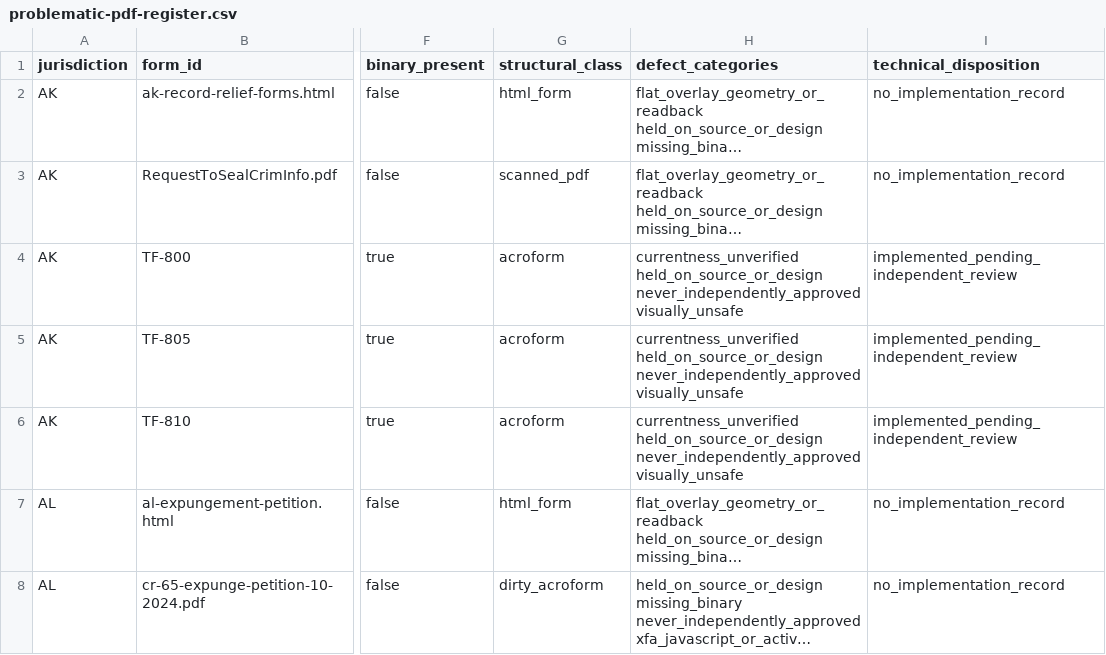
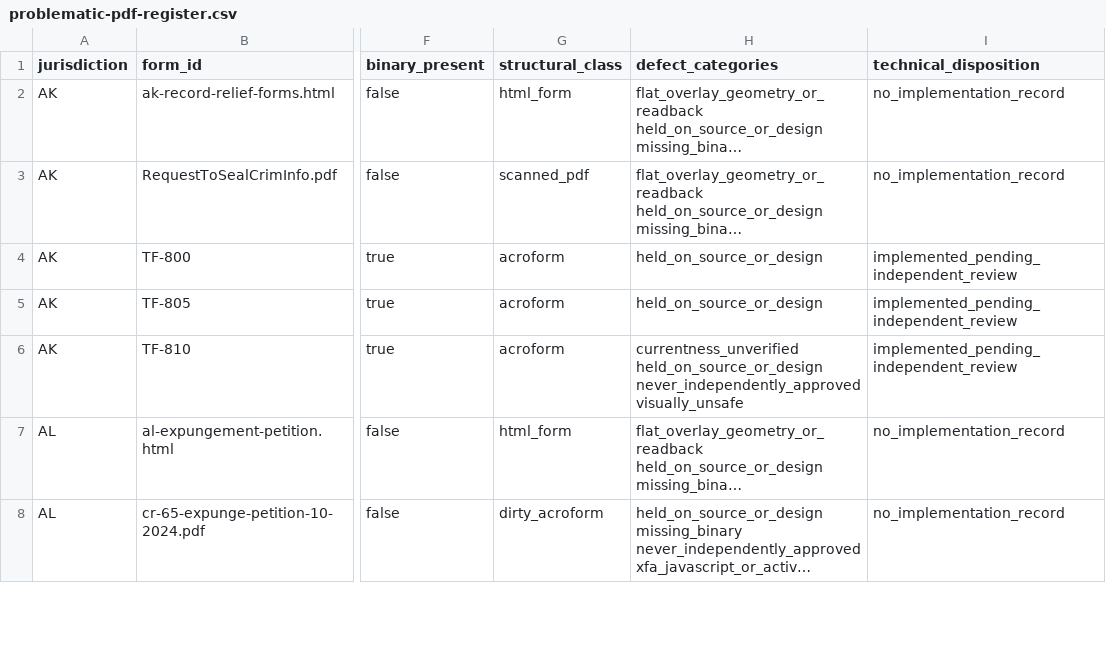
Before and after one commit to Roger-LegalEase/legalease-partner-dashboard-clean, a CSV file: docs/record-clearing/problematic-pdf-register.csv, drawn as a sheet; only a part is shown, gaps mark what is left out; long unchanged cells end in …; the diff names each change by its address in the sheet, - before the commit and + after, or states it on an @@ line.

```diff
--- a/docs/record-clearing/problematic-pdf-register.csv
+++ b/docs/record-clearing/problematic-pdf-register.csv
-H4:H5 (defect_categories): currentness_unverified held_on_source_or_design never_independently_approved visually_unsafe
+H4:H5 (defect_categories): held_on_source_or_design
```
Also changed, not shown: docs/record-clearing/problematic-pdf-master-list.csv, 9 other files.
